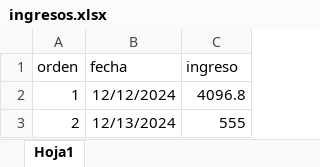
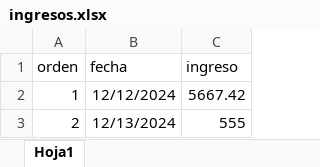
Before and after one commit to Pue223/backendtw, an Excel workbook: src/controller/ingresos.xlsx, sheet Hoja1, drawn as a sheet; values as stored, in another font and other column widths than the file's, no borders; the diff names each change by its address in the sheet, - before the commit and + after, or states it on an @@ line.

Commit message:
add_ingresosv5

```diff
--- a/src/controller/ingresos.xlsx (sheet Hoja1)
+++ b/src/controller/ingresos.xlsx (sheet Hoja1)
-C2 (ingreso): 4096.8
+C2 (ingreso): 5667.42
```
Also changed, not shown: src/controller/archivo.xlsx.
